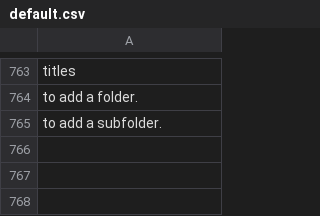
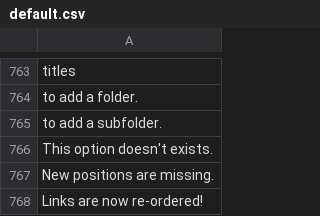
Before and after one commit to Xtraball/Siberian, a CSV file: siberian/languages/default/default.csv, drawn as a sheet; only a part is shown, gaps mark what is left out; the diff names each change by its address in the sheet, - before the commit and + after, or states it on an @@ line.

Commit message:
feat(weblinks): allows to re-order links.

```diff
--- a/siberian/languages/default/default.csv
+++ b/siberian/languages/default/default.csv
+row 766: This option doesn't exists.
+row 767: New positions are missing.
+row 768: Links are now re-ordered!
```
Also changed, not shown: 7 other files.
